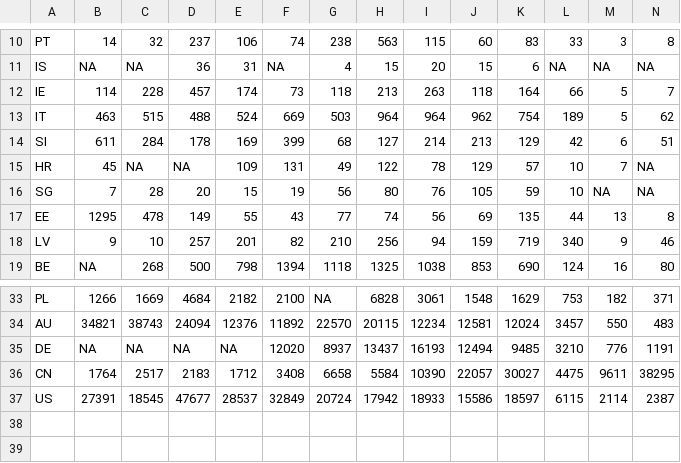
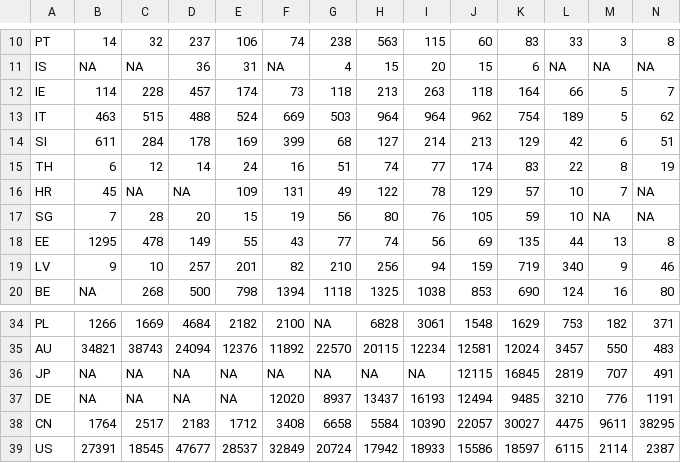
Before and after one commit to xmusphlkg/PertussisVaccine, a CSV file: Outcome/S table3.csv, drawn as a sheet; only a part is shown, gaps mark what is left out; rows hold the shown columns only; the diff names each change by its address in the sheet, - before the commit and + after, or states it on an @@ line.

```diff
--- a/Outcome/S table3.csv
+++ b/Outcome/S table3.csv
+row 15: TH | 6 | 12 | 14 | 24 | 16 | 51 | 74 | 77 | 174 | 83 | 22 | 8 | 19
+row 36: JP | NA | NA | NA | NA | NA | NA | NA | NA | 12115 | 16845 | 2819 | 707 | 491
```
Also changed, not shown: Outcome/S table2.csv, Outcome/S table4.csv, 31 other files.
